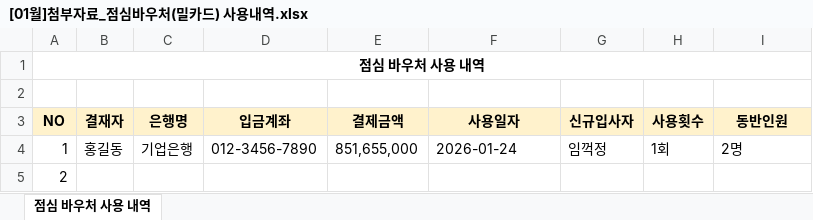
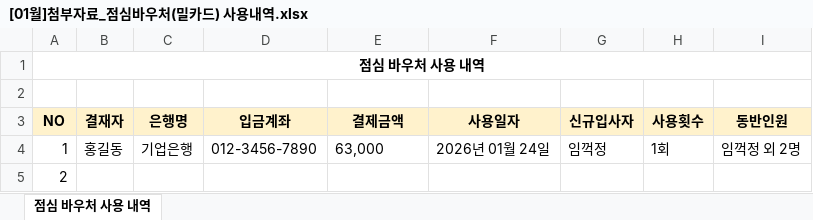
Before and after one commit to Tedzzu/testko.github.io, an Excel workbook: drafts/files/[01월]첨부자료_점심바우처(밀카드) 사용내역.xlsx, sheet 점심 바우처 사용 내역, drawn as a sheet; values as stored, in another font and other column widths than the file's, no borders; the diff names each change by its address in the sheet, - before the commit and + after, or states it on an @@ line.

Commit message:
📎 2026년_01월_홍길동_점심바우처.html + 첨부파일 자동생성

```diff
--- a/drafts/files/[01월]첨부자료_점심바우처(밀카드) 사용내역.xlsx (sheet 점심 바우처 사용 내역)
+++ b/drafts/files/[01월]첨부자료_점심바우처(밀카드) 사용내역.xlsx (sheet 점심 바우처 사용 내역)
-E4 (결제금액): 851,655,000
+E4 (결제금액): 63,000
-F4 (사용일자): 2026-01-24
+F4 (사용일자): 2026년 01월 24일
-I4 (동반인원): 2명
+I4 (동반인원): 임꺽정 외 2명
```
Also changed, not shown: 2 other files.
